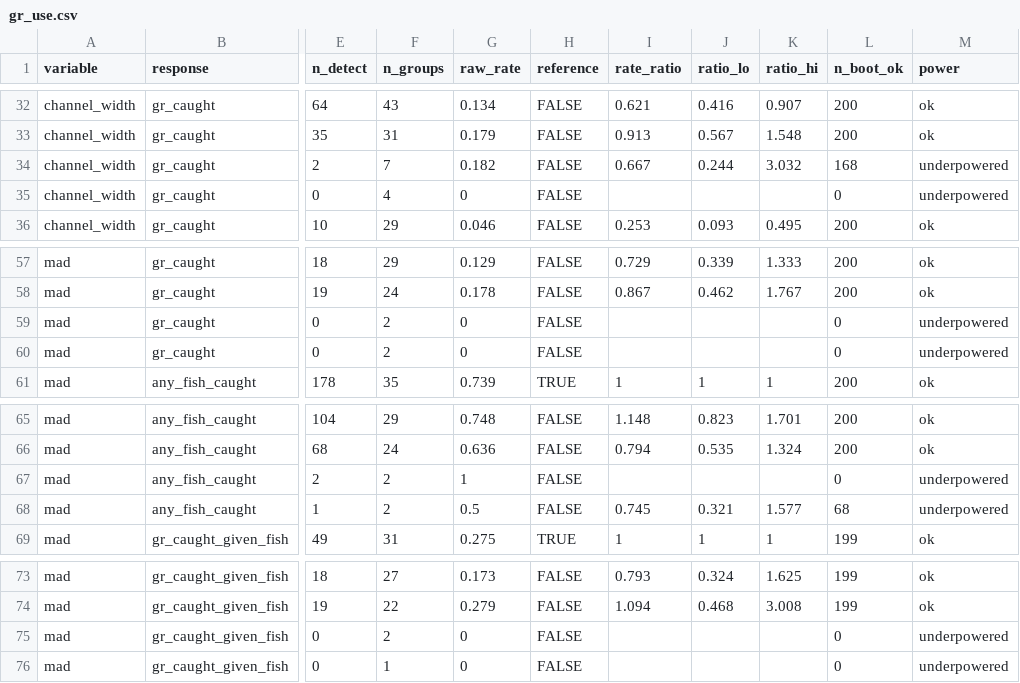
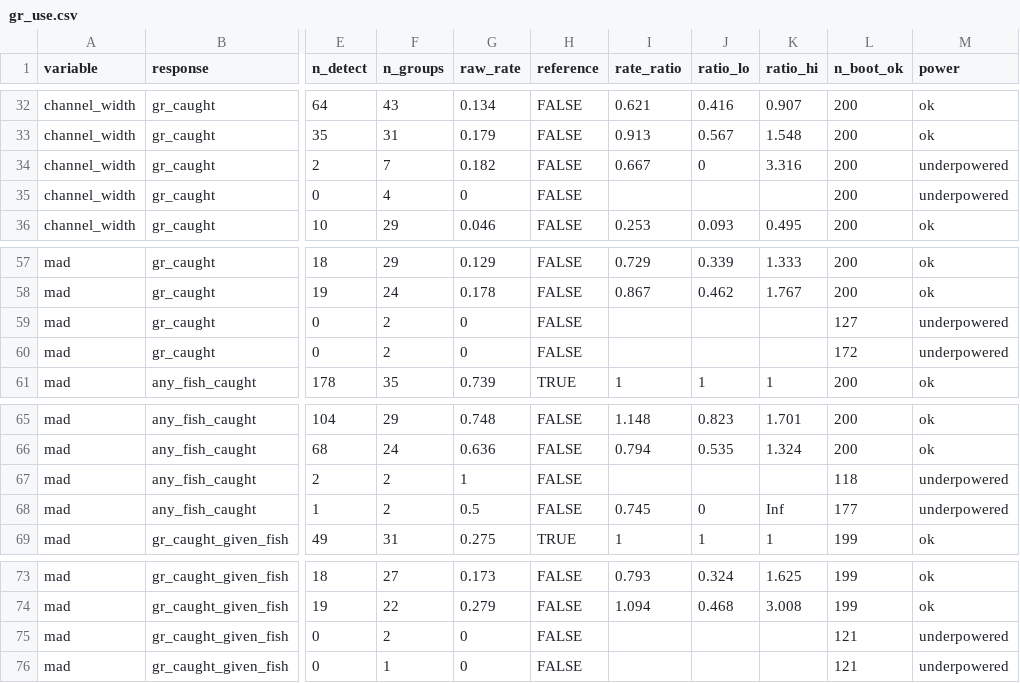
Before and after one commit to NewGraphEnvironment/knowledge, a CSV file: data/gr_use.csv, drawn as a sheet; only a part is shown, gaps mark what is left out; the diff covers the shown part only; the diff names each change by its address in the sheet, - before the commit and + after, or states it on an @@ line.

```diff
--- a/data/gr_use.csv
+++ b/data/gr_use.csv
-J34 (ratio_lo): 0.244
+J34 (ratio_lo): 0
-K34 (ratio_hi): 3.032
+K34 (ratio_hi): 3.316
-L34 (n_boot_ok): 168
+L34 (n_boot_ok): 200
-L35 (n_boot_ok): 0
+L35 (n_boot_ok): 200
-L59 (n_boot_ok): 0
+L59 (n_boot_ok): 127
-L60 (n_boot_ok): 0
+L60 (n_boot_ok): 172
-L67 (n_boot_ok): 0
+L67 (n_boot_ok): 118
-J68 (ratio_lo): 0.321
+J68 (ratio_lo): 0
-K68 (ratio_hi): 1.577
+K68 (ratio_hi): Inf
-L68 (n_boot_ok): 68
+L68 (n_boot_ok): 177
-L75:L76 (n_boot_ok): 0
+L75:L76 (n_boot_ok): 121
```
Also changed, not shown: 33 edited cells elsewhere in this file, 1 other file.
